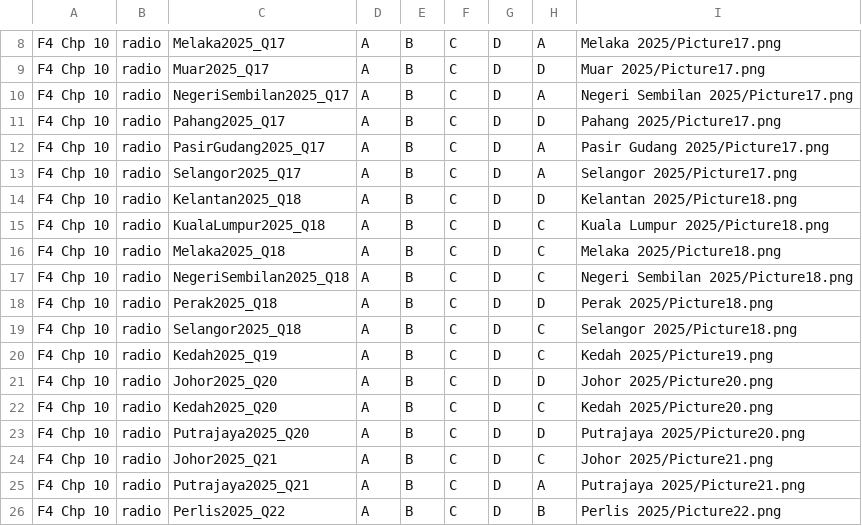
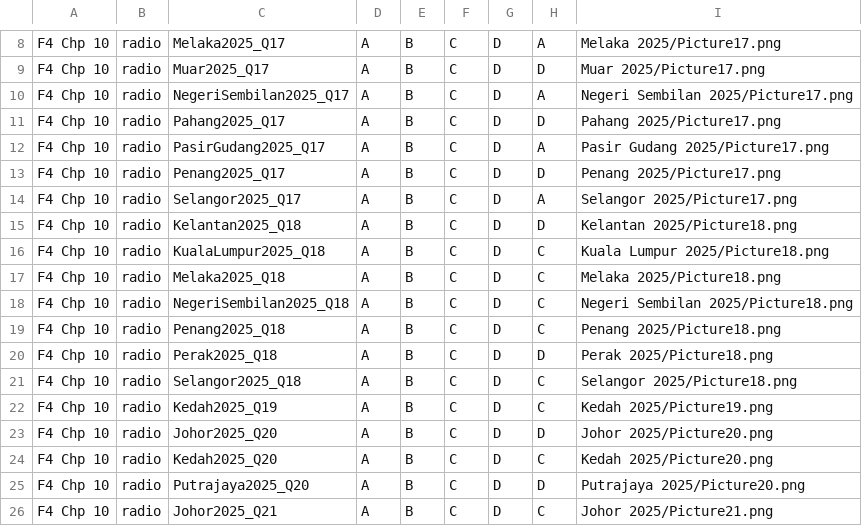
Before and after one commit to nobody0619/SPM-SC, a CSV file: 2025/2025 F4 Chp 10.csv, drawn as a sheet; only a part is shown, gaps mark what is left out; the shorter side is filled out with more unchanged rows.

```diff
--- a/2025/2025 F4 Chp 10.csv
+++ b/2025/2025 F4 Chp 10.csv
@@ -12,2 +12,3 @@ F4 Chp 10,radio,Pahang2025_Q17,A,B,C,D,D,Pahang 2025/Picture17.png
 F4 Chp 10,radio,PasirGudang2025_Q17,A,B,C,D,A,Pasir Gudang 2025/Picture17.png
+F4 Chp 10,radio,Penang2025_Q17,A,B,C,D,D,Penang 2025/Picture17.png
 F4 Chp 10,radio,Selangor2025_Q17,A,B,C,D,A,Selangor 2025/Picture17.png
@@ -17,2 +18,3 @@ F4 Chp 10,radio,Melaka2025_Q18,A,B,C,D,C,Melaka 2025/Picture18.png
 F4 Chp 10,radio,NegeriSembilan2025_Q18,A,B,C,D,C,Negeri Sembilan 2025/Picture18.png
+F4 Chp 10,radio,Penang2025_Q18,A,B,C,D,C,Penang 2025/Picture18.png
 F4 Chp 10,radio,Perak2025_Q18,A,B,C,D,D,Perak 2025/Picture18.png
```
Also changed, not shown: 2025/2025 F4 Chp 11.csv, 2025/2025 F4 Chp 12.csv, 17 other files.
